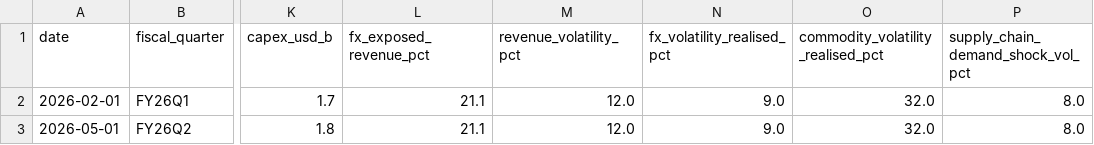
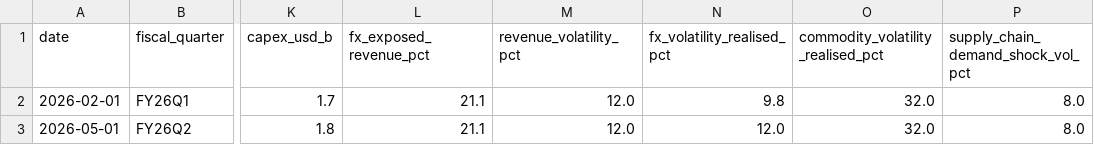
Before and after one commit to povo7777-cmyk/Risk-Intelligence-and-Resilience-Hub, a CSV file: data/financial_summary.csv, drawn as a sheet; only a part is shown, gaps mark what is left out; the diff names each change by its address in the sheet, - before the commit and + after, or states it on an @@ line.

```diff
--- a/data/financial_summary.csv
+++ b/data/financial_summary.csv
-N2 (fx_volatility_realised_pct): 9.0
+N2 (fx_volatility_realised_pct): 9.8
-N3 (fx_volatility_realised_pct): 9.0
+N3 (fx_volatility_realised_pct): 12.0
```
